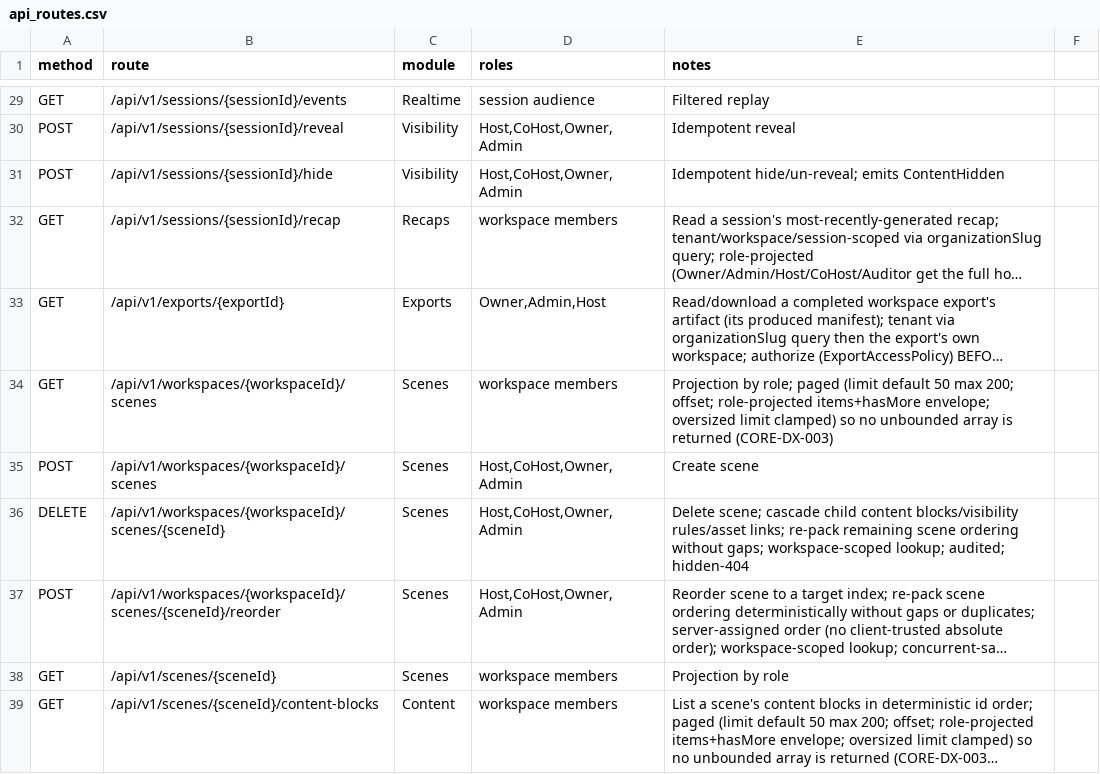
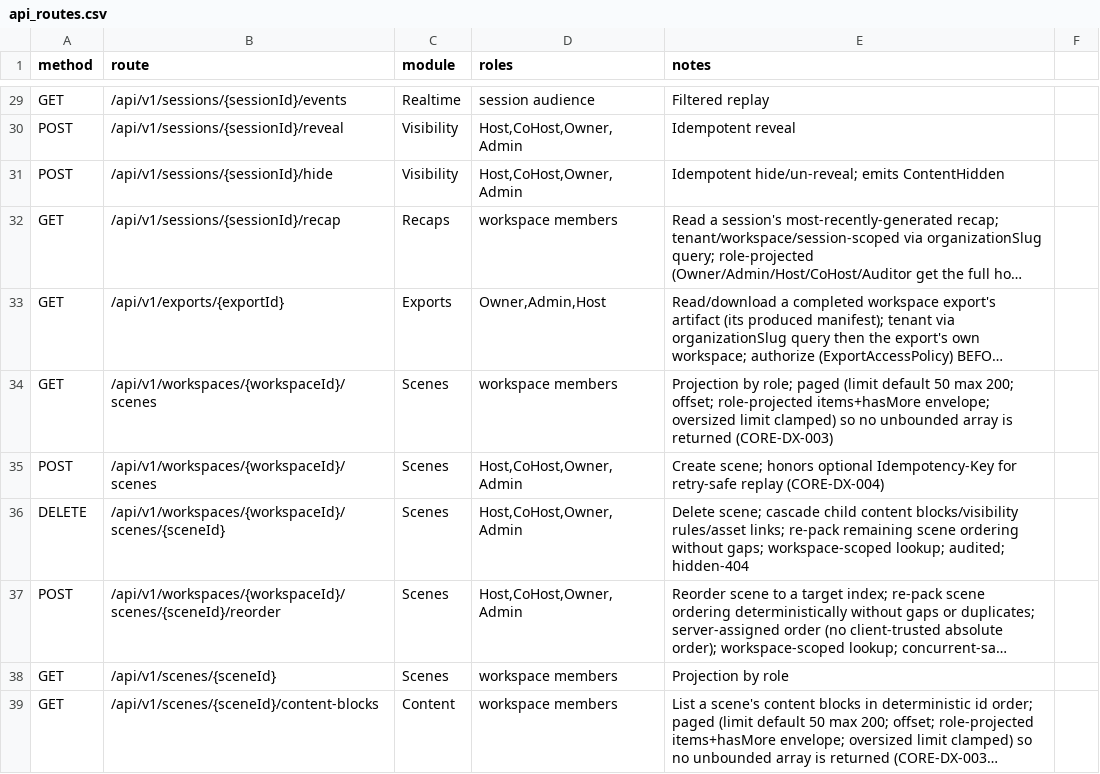
Before and after one commit to Live-Experience-Application/livecore-platform, a CSV file: csv/api_routes.csv, drawn as a sheet; only a part is shown, gaps mark what is left out; long unchanged cells end in …; the diff covers the shown part only; the diff names each change by its address in the sheet, - before the commit and + after, or states it on an @@ line.

Commit message:
CORE-DX-004: honor idempotency-key on create and purchase-verification routes
Unsafe POSTs that create a resource or have money/entitlement effects now honor an
optional Idempotency-Key, so a client or network retry cannot double-create a resource
or re-run an external verifier.

- Extend the idempotency_keys store with a nullable result_id column (+ migration) that
  binds a key to the resource its request produced.
- Add a reusable IdempotentResourceCreator (claim-key-and-create in one transaction) and
  an IdempotencyKeyHeader reader; wire them into session, scene, content-block, workspace
  and asset-link create.
- Short-circuit the Apple and Google purchase-verification routes before the verifier and
  the audit facts when a recorded key replays, returning the original transaction; record
  the key against the recorded transaction on success.
- Replay is scoped per tenant and operation for creates, and per buyer subject for
  purchases; a malformed key is a 400 and an absent key keeps the prior behavior.
- Update docs/08 and csv/api_routes.csv; add unit and integration tests.

```diff
--- a/csv/api_routes.csv
+++ b/csv/api_routes.csv
-E35 (notes): Create scene
+E35 (notes): Create scene; honors optional Idempotency-Key for retry-safe replay (CORE-DX-004)
```
Also changed, not shown: 6 edited cells elsewhere in this file, 20 other files.
